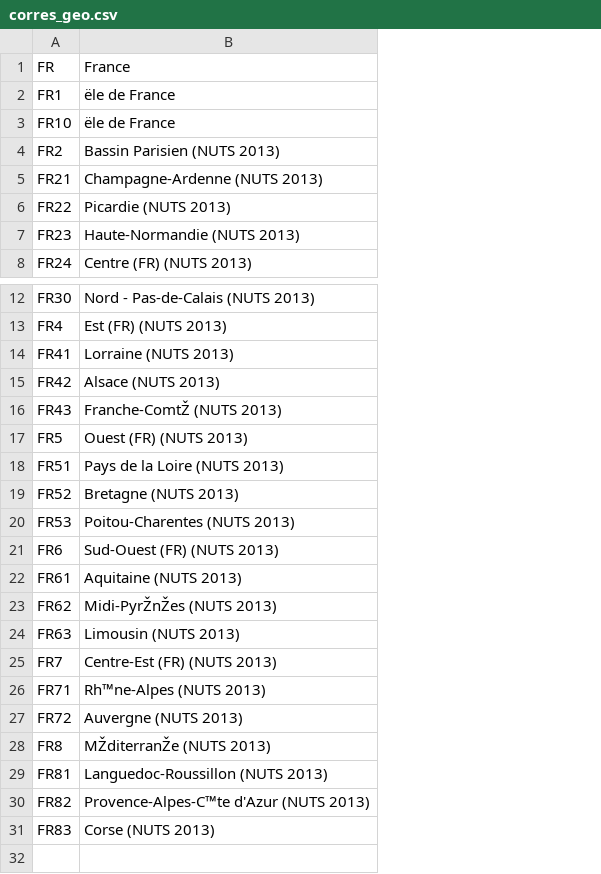
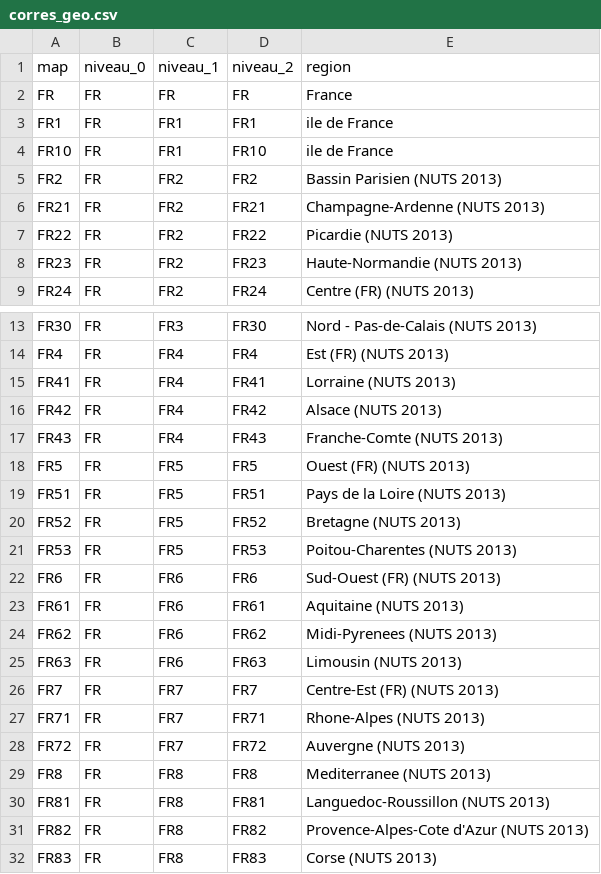
Before and after one commit to margauxRodrigues/viz_project, a CSV file: data/corres_geo.csv, drawn as a sheet; only a part is shown, gaps mark what is left out; addresses are those after the commit; the diff names each change by its address in the sheet, - before the commit and + after, or states it on an @@ line.

```diff
--- a/data/corres_geo.csv
+++ b/data/corres_geo.csv
+column B, rows 2-9: all FR; rows 13-32: all FR
+column C, rows 2-9: FR | FR1 | FR1 | FR2 | FR2 | FR2 | FR2 | FR2; rows 13-32: FR3 | FR4 | FR4 | FR4 | FR4 | FR5 | FR5 | FR5 | FR5 | FR6 | FR6 | FR6 | FR6 | FR7 | FR7 | FR7 | FR8 | FR8 | FR8 | FR8
+column D, rows 2-9: FR | FR1 | FR10 | FR2 | FR21 | FR22 | FR23 | FR24; rows 13-32: FR30 | FR4 | FR41 | FR42 | FR43 | FR5 | FR51 | FR52 | FR53 | FR6 | FR61 | FR62 | FR63 | FR7 | FR71 | FR72 | FR8 | FR81 | FR82 | FR83
+row 1: map | niveau_0 | niveau_1 | niveau_2 | region
-E3:E4: ële de France
+E3:E4: ile de France
-E17: Franche-ComtŽ (NUTS 2013)
+E17: Franche-Comte (NUTS 2013)
-E24: Midi-PyrŽnŽes (NUTS 2013)
+E24: Midi-Pyrenees (NUTS 2013)
-E27: Rh™ne-Alpes (NUTS 2013)
+E27: Rhone-Alpes (NUTS 2013)
-E29: MŽditerranŽe (NUTS 2013)
+E29: Mediterranee (NUTS 2013)
-E31: Provence-Alpes-C™te d'Azur (NUTS 2013)
+E31: Provence-Alpes-Cote d'Azur (NUTS 2013)
```
Also changed, not shown: data/corres_ICD10.csv, 2 other files.
